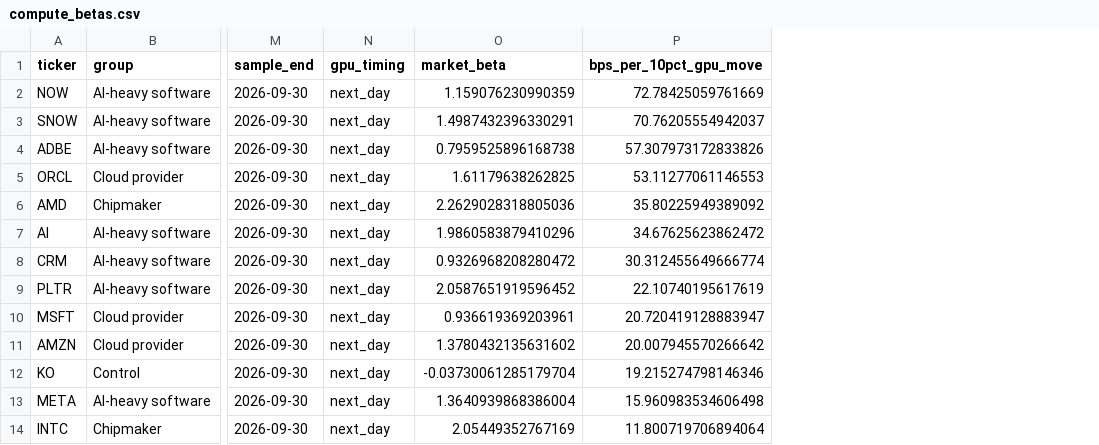
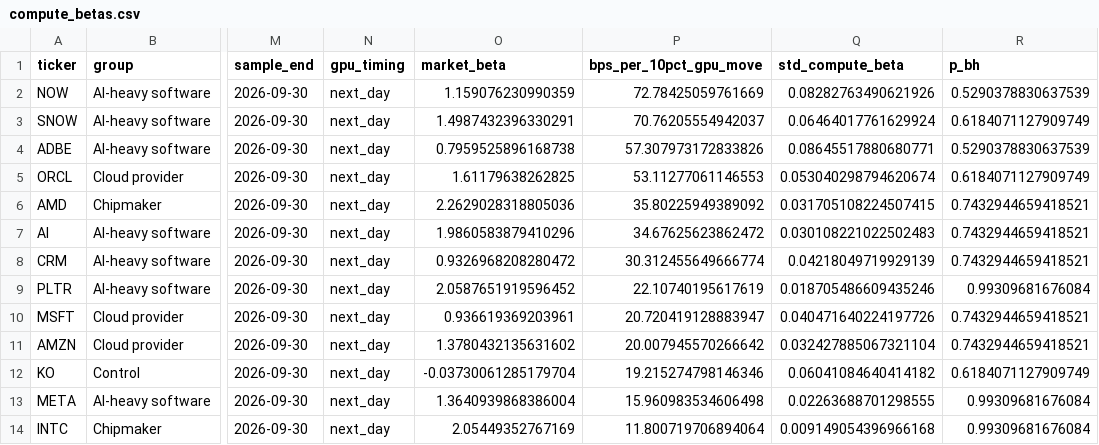
Before and after one commit to RyanLehigh/Claude-Hawks-Final, a CSV file: outputs/compute_betas.csv, drawn as a sheet; only a part is shown, gaps mark what is left out; the diff names each change by its address in the sheet, - before the commit and + after, or states it on an @@ line.

```diff
--- a/outputs/compute_betas.csv
+++ b/outputs/compute_betas.csv
+column Q (std_compute_beta), rows 2-14: 0.08282763490621926 | 0.06464017761629924 | 0.08645517880680771 | 0.053040298794620674 | 0.031705108224507415 | 0.030108221022502483 | 0.04218049719929139 | 0.018705486609435246 | 0.040471640224197726 | 0.032427885067321104 | 0.06041084640414182 | 0.02263688701298555 | 0.009149054396966168
+column R (p_bh), rows 2-14: 0.5290378830637539 | 0.6184071127909749 | 0.5290378830637539 | 0.6184071127909749 | 0.7432944659418521 | 0.7432944659418521 | 0.7432944659418521 | 0.99309681676084 | 0.7432944659418521 | 0.7432944659418521 | 0.6184071127909749 | 0.99309681676084 | 0.99309681676084
```
Also changed, not shown: outputs/group_summary.csv, 10 other files.
